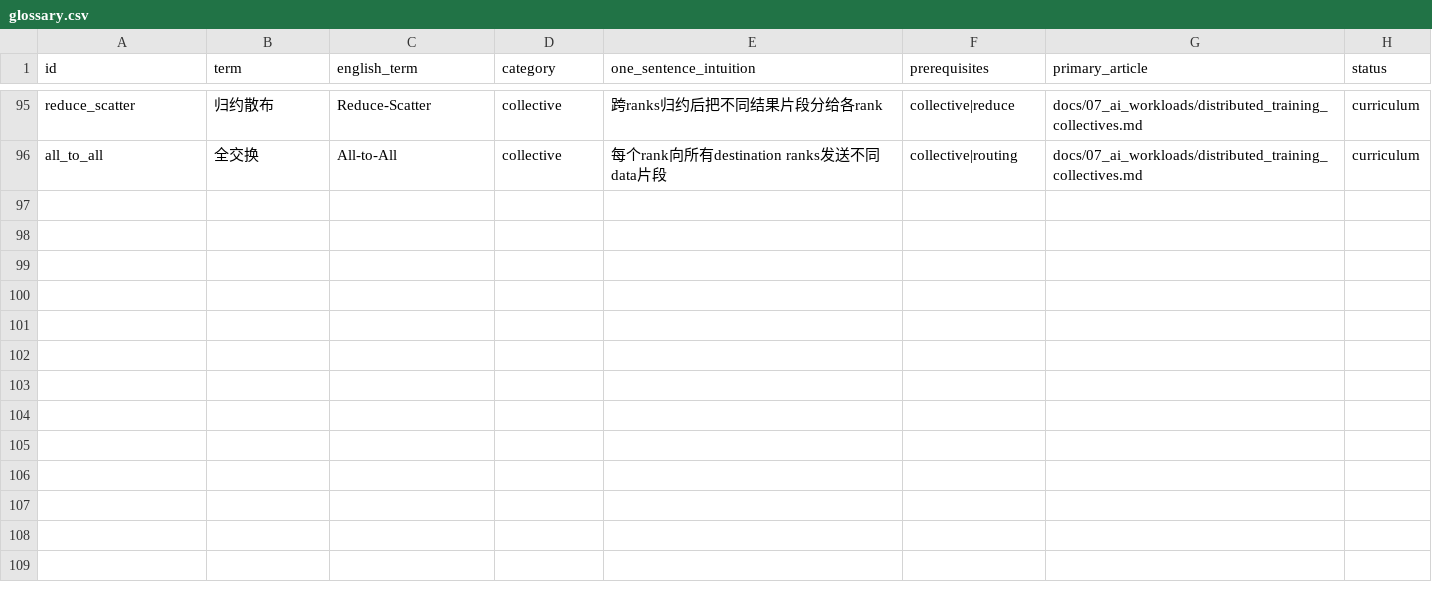
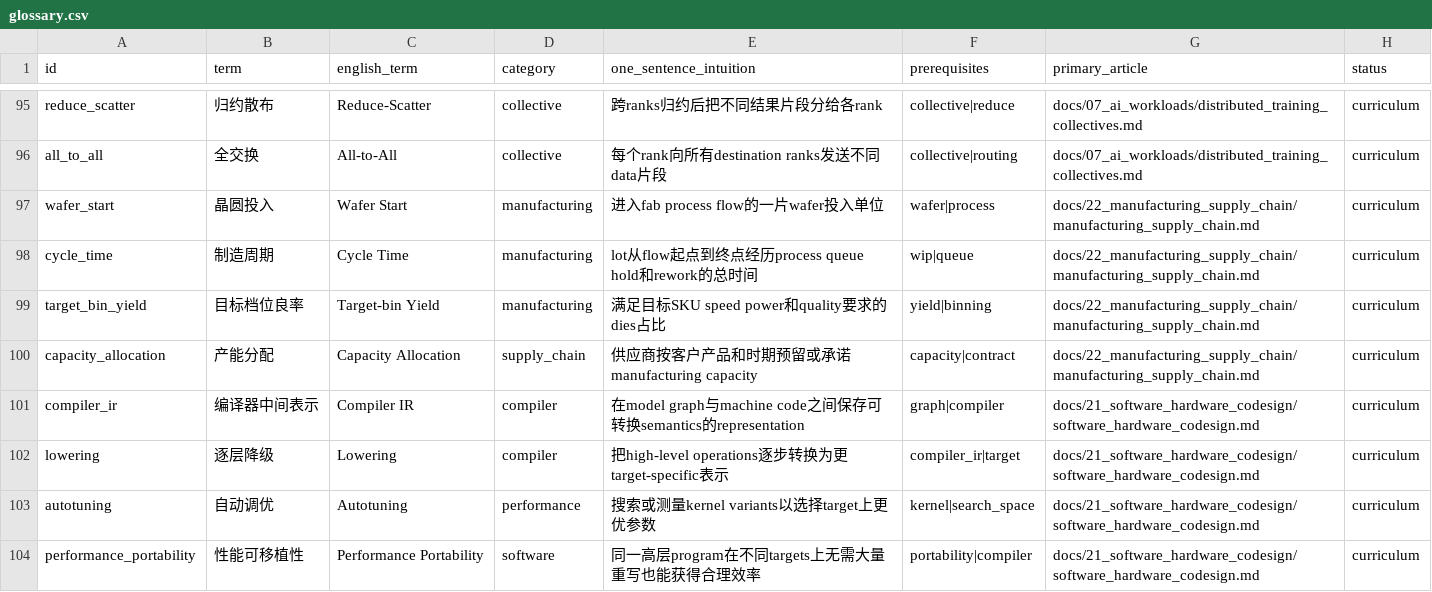
Before and after one commit to FrankHuang94/semis_knowledge_gpt_chinese, a CSV file: data/glossary.csv, drawn as a sheet; only a part is shown, gaps mark what is left out.

Commit message:
docs: add manufacturing and co-design curriculum

```diff
--- a/data/glossary.csv
+++ b/data/glossary.csv
@@ -96 +96,9 @@ reduce_scatter,归约散布,Reduce-Scatter,collective,跨ranks归约后把不同
 all_to_all,全交换,All-to-All,collective,每个rank向所有destination ranks发送不同data片段,collective|routing,docs/07_ai_workloads/distributed_training_collectives.md,curriculum
+wafer_start,晶圆投入,Wafer Start,manufacturing,进入fab process flow的一片wafer投入单位,wafer|process,docs/22_manufacturing_supply_chain/manufacturing_supply_chain.md,curriculum
+cycle_time,制造周期,Cycle Time,manufacturing,lot从flow起点到终点经历process queue hold和rework的总时间,wip|queue,docs/22_manufacturing_supply_chain/manufacturing_supply_chain.md,curriculum
+target_bin_yield,目标档位良率,Target-bin Yield,manufacturing,满足目标SKU speed power和quality要求的dies占比,yield|binning,docs/22_manufacturing_supply_chain/manufacturing_supply_chain.md,curriculum
+capacity_allocation,产能分配,Capacity Allocation,supply_chain,供应商按客户产品和时期预留或承诺manufacturing capacity,capacity|contract,docs/22_manufacturing_supply_chain/manufacturing_supply_chain.md,curriculum
+compiler_ir,编译器中间表示,Compiler IR,compiler,在model graph与machine code之间保存可转换semantics的representation,graph|compiler,docs/21_software_hardware_codesign/software_hardware_codesign.md,curriculum
+lowering,逐层降级,Lowering,compiler,把high-level operations逐步转换为更target-specific表示,compiler_ir|target,docs/21_software_hardware_codesign/software_hardware_codesign.md,curriculum
+autotuning,自动调优,Autotuning,performance,搜索或测量kernel variants以选择target上更优参数,kernel|search_space,docs/21_software_hardware_codesign/software_hardware_codesign.md,curriculum
+performance_portability,性能可移植性,Performance Portability,software,同一高层program在不同targets上无需大量重写也能获得合理效率,portability|compiler,docs/21_software_hardware_codesign/software_hardware_codesign.md,curriculum
```
Also changed, not shown: 11 other files.
